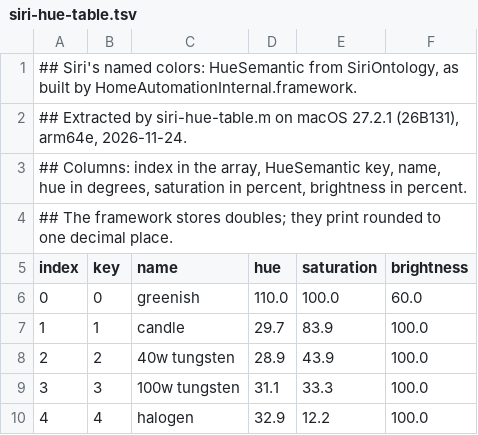
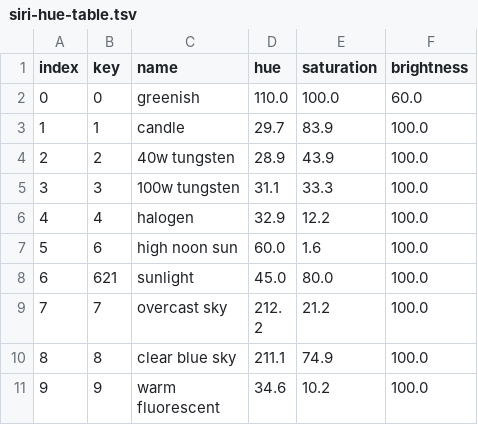
Before and after one commit to shields/hoboken, a TSV file: tools/apple-home/siri-hue-table.tsv, drawn as a sheet; only a part is shown; the shorter side is filled out with more unchanged rows.

Commit message:
Make the probe data files tables that GitHub can render
GitHub shows a TSV file as a table only if every line has the same
number of columns, and it has no comment syntax. Each provenance line
above the header row of siri-hue-table.tsv and
home-temperature-curve.tsv counted as a row of one column, so both
files showed an error and raw text instead.

The files now hold the table alone, from the header row on. What the
provenance lines said, the source framework, the columns, and the
rounding, moves to the README beside them, which already gave the macOS
build and the date. The curve file also drops the two "# check" lines
that its program prints first, and the command that compares the
program's output with the file filters them out.

```diff
--- a/tools/apple-home/siri-hue-table.tsv
+++ b/tools/apple-home/siri-hue-table.tsv
@@ -1,5 +1 @@
-## Siri's named colors: HueSemantic from SiriOntology, as built by HomeAutomationInternal.framework.
-## Extracted by siri-hue-table.m on macOS 27.2.1 (26B131), arm64e, 2026-11-24.
-## Columns: index in the array, HueSemantic key, name, hue in degrees, saturation in percent, brightness in percent.
-## The framework stores doubles; they print rounded to one decimal place.
 index	key	name	hue	saturation	brightness
```
Also changed, not shown: tools/apple-home/home-temperature-curve.tsv, 2 other files.
